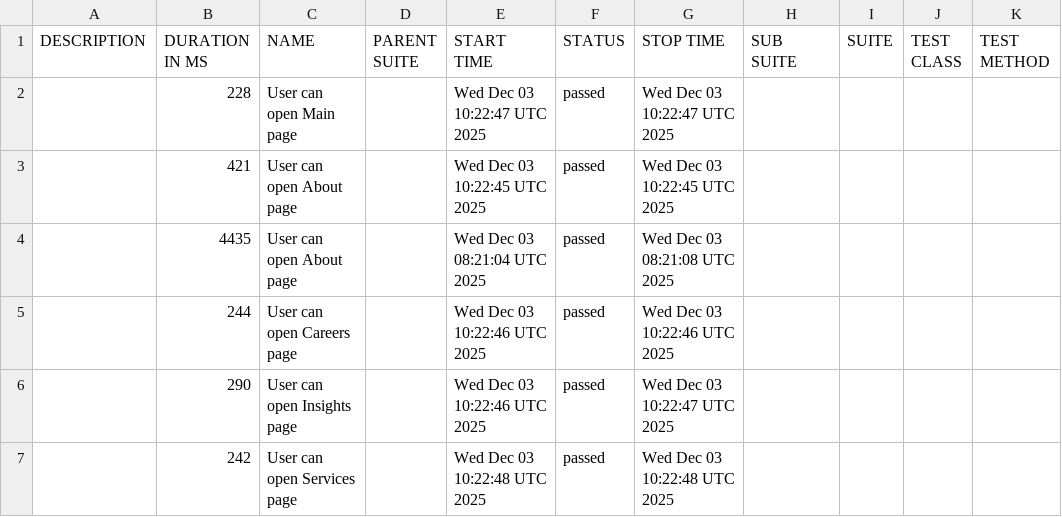
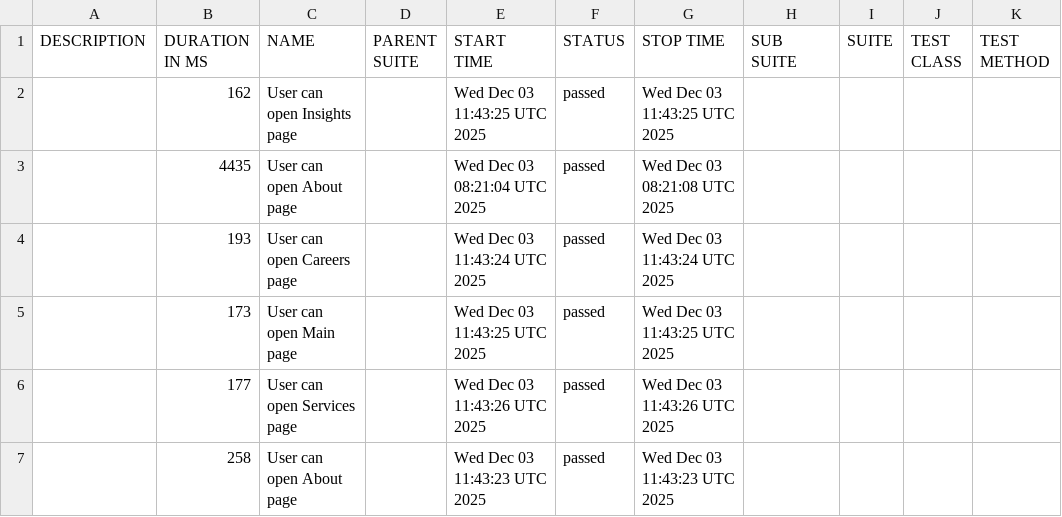
Before and after one commit to VitaAuto/PlaywrightProject, a CSV file: data/suites.csv, drawn as a sheet.

```diff
--- a/data/suites.csv
+++ b/data/suites.csv
@@ -1,7 +1,7 @@
 "DESCRIPTION","DURATION IN MS","NAME","PARENT SUITE","START TIME","STATUS","STOP TIME","SUB SUITE","SUITE","TEST CLASS","TEST METHOD"
-"","228","User can open Main page","","Wed Dec 03 10:22:47 UTC 2025","passed","Wed Dec 03 10:22:47 UTC 2025","","","",""
-"","421","User can open About page","","Wed Dec 03 10:22:45 UTC 2025","passed","Wed Dec 03 10:22:45 UTC 2025","","","",""
+"","162","User can open Insights page","","Wed Dec 03 11:43:25 UTC 2025","passed","Wed Dec 03 11:43:25 UTC 2025","","","",""
 "","4435","User can open About page","","Wed Dec 03 08:21:04 UTC 2025","passed","Wed Dec 03 08:21:08 UTC 2025","","","",""
-"","244","User can open Careers page","","Wed Dec 03 10:22:46 UTC 2025","passed","Wed Dec 03 10:22:46 UTC 2025","","","",""
-"","290","User can open Insights page","","Wed Dec 03 10:22:46 UTC 2025","passed","Wed Dec 03 10:22:47 UTC 2025","","","",""
-"","242","User can open Services page","","Wed Dec 03 10:22:48 UTC 2025","passed","Wed Dec 03 10:22:48 UTC 2025","","","",""
+"","193","User can open Careers page","","Wed Dec 03 11:43:24 UTC 2025","passed","Wed Dec 03 11:43:24 UTC 2025","","","",""
+"","173","User can open Main page","","Wed Dec 03 11:43:25 UTC 2025","passed","Wed Dec 03 11:43:25 UTC 2025","","","",""
+"","177","User can open Services page","","Wed Dec 03 11:43:26 UTC 2025","passed","Wed Dec 03 11:43:26 UTC 2025","","","",""
+"","258","User can open About page","","Wed Dec 03 11:43:23 UTC 2025","passed","Wed Dec 03 11:43:23 UTC 2025","","","",""
```
Also changed, not shown: 26 other files.
